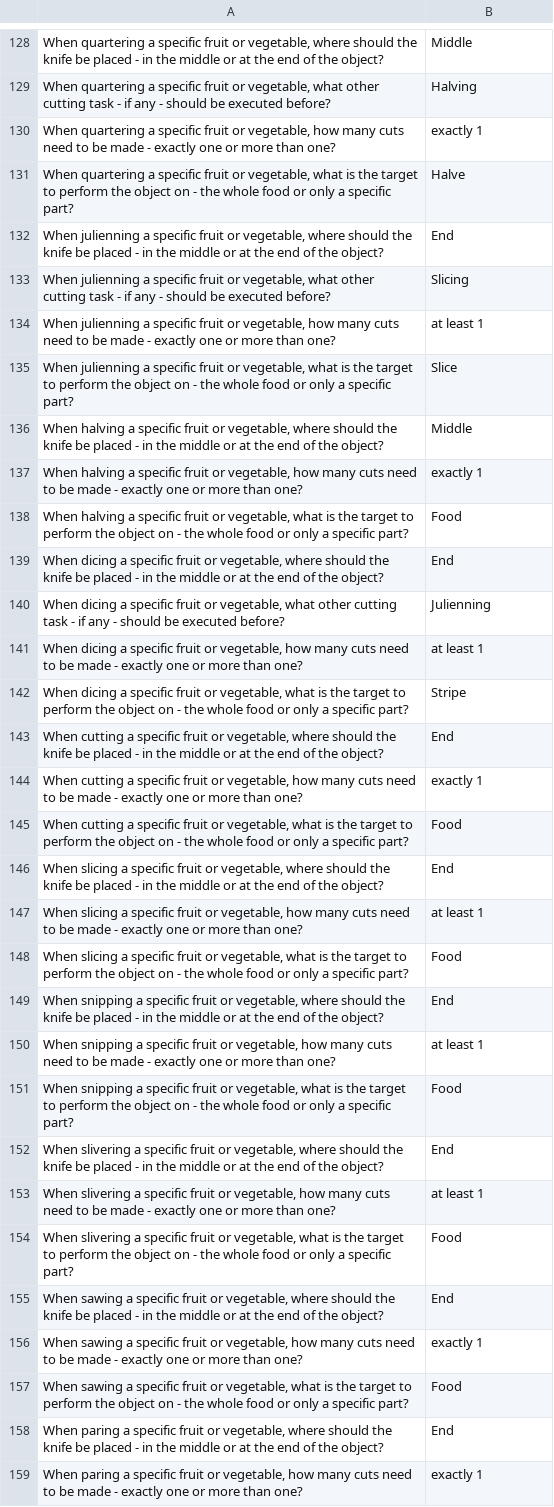
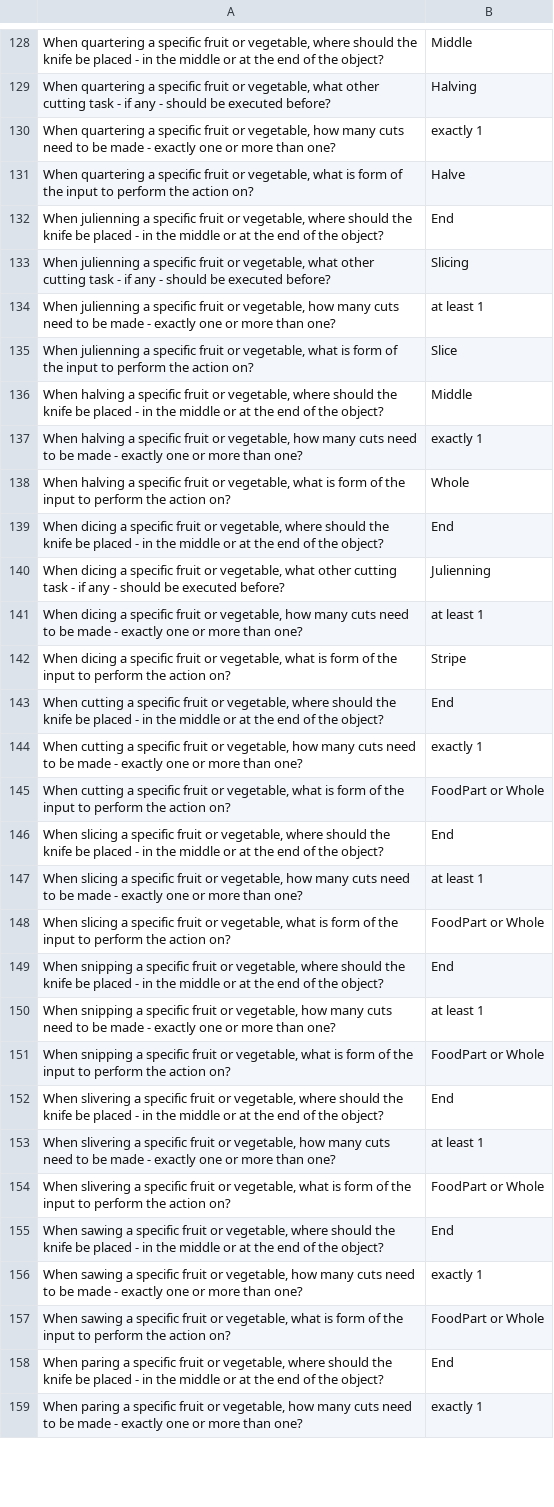
Before and after one commit to Food-Ninja/CuttingFood, a CSV file: qa_d/qa.csv, drawn as a sheet; only a part is shown, gaps mark what is left out; removed rows and columns are numbered as before the commit, all else as after; the diff covers the shown part only; the diff names each change by its address in the sheet, - before the commit and + after, or states it on an @@ line.

Commit message:
correct input form query

```diff
--- a/qa_d/qa.csv
+++ b/qa_d/qa.csv
-A131: …what is the target to perform the object on - the whole food or only a specific part?
+A131: …what is form of the input to perform the action on?
-A135: …what is the target to perform the object on - the whole food or only a specific part?
+A135: …what is form of the input to perform the action on?
-row 138: When halving a specific fruit or vegetable, what is the target to perform the object on - the whole food or only a specific part? | Food
+row 138: When halving a specific fruit or vegetable, what is form of the input to perform the action on? | Whole
-A142: …what is the target to perform the object on - the whole food or only a specific part?
+A142: …what is form of the input to perform the action on?
-row 145: When cutting a specific fruit or vegetable, what is the target to perform the object on - the whole food or only a specific part? | Food
+row 145: When cutting a specific fruit or vegetable, what is form of the input to perform the action on? | FoodPart or Whole
-row 148: When slicing a specific fruit or vegetable, what is the target to perform the object on - the whole food or only a specific part? | Food
+row 148: When slicing a specific fruit or vegetable, what is form of the input to perform the action on? | FoodPart or Whole
-row 151: When snipping a specific fruit or vegetable, what is the target to perform the object on - the whole food or only a specific part? | Food
+row 151: When snipping a specific fruit or vegetable, what is form of the input to perform the action on? | FoodPart or Whole
-row 154: When slivering a specific fruit or vegetable, what is the target to perform the object on - the whole food or only a specific part? | Food
+row 154: When slivering a specific fruit or vegetable, what is form of the input to perform the action on? | FoodPart or Whole
-row 157: When sawing a specific fruit or vegetable, what is the target to perform the object on - the whole food or only a specific part? | Food
+row 157: When sawing a specific fruit or vegetable, what is form of the input to perform the action on? | FoodPart or Whole
```
Also changed, not shown: 3 added rows, 3 removed rows and 3 edited cells elsewhere in this file, 3 other files.
